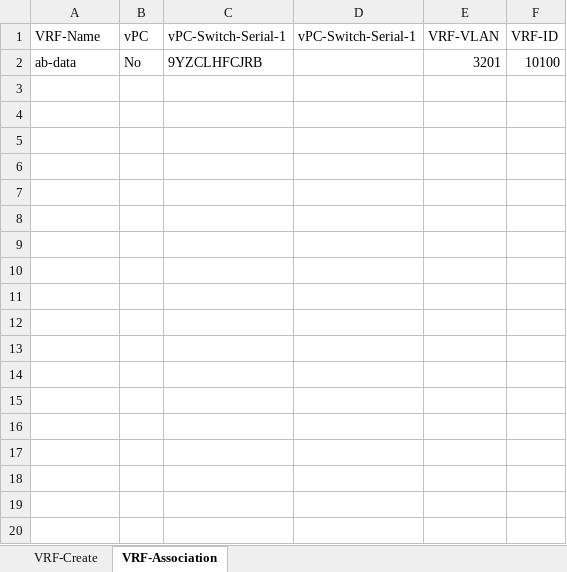
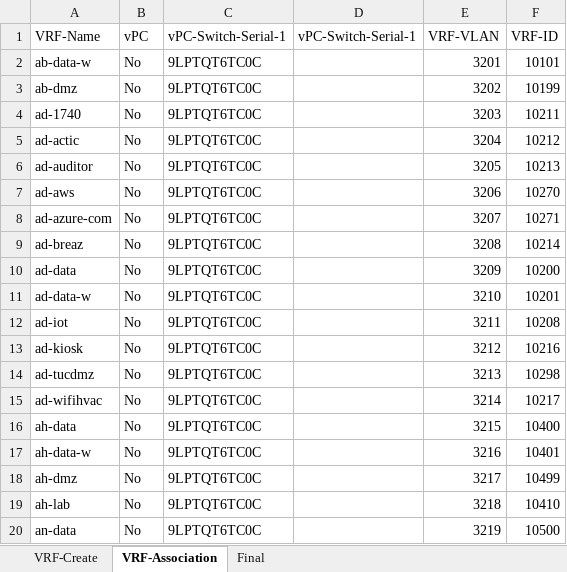
Before and after one commit to sharesam/DCNM-Scripts, an Excel workbook: VRFs/VRF-Details.xlsx, sheet VRF-Association, drawn as a sheet; only a part is shown; values as stored, in another font and other column widths than the file's, no borders; the diff covers the shown part only; the diff names each change by its address in the sheet, - before the commit and + after, or states it on an @@ line.

```diff
--- a/VRFs/VRF-Details.xlsx (sheet VRF-Association)
+++ b/VRFs/VRF-Details.xlsx (sheet VRF-Association)
+sheet tab: Final
-A2 (VRF-Name): ab-data
+A2 (VRF-Name): ab-data-w
-C2 (vPC-Switch-Serial-1): 9YZCLHFCJRB
+C2 (vPC-Switch-Serial-1): 9LPTQT6TC0C
-F2 (VRF-ID): 10100
+F2 (VRF-ID): 10101
+row 3: ab-dmz | No | 9LPTQT6TC0C |  | 3202 | 10199
+row 4: ad-1740 | No | 9LPTQT6TC0C |  | 3203 | 10211
+row 5: ad-actic | No | 9LPTQT6TC0C |  | 3204 | 10212
+row 6: ad-auditor | No | 9LPTQT6TC0C |  | 3205 | 10213
+row 7: ad-aws | No | 9LPTQT6TC0C |  | 3206 | 10270
+row 8: ad-azure-com | No | 9LPTQT6TC0C |  | 3207 | 10271
+row 9: ad-breaz | No | 9LPTQT6TC0C |  | 3208 | 10214
+row 10: ad-data | No | 9LPTQT6TC0C |  | 3209 | 10200
+row 11: ad-data-w | No | 9LPTQT6TC0C |  | 3210 | 10201
+row 12: ad-iot | No | 9LPTQT6TC0C |  | 3211 | 10208
+row 13: ad-kiosk | No | 9LPTQT6TC0C |  | 3212 | 10216
+row 14: ad-tucdmz | No | 9LPTQT6TC0C |  | 3213 | 10298
+row 15: ad-wifihvac | No | 9LPTQT6TC0C |  | 3214 | 10217
+row 16: ah-data | No | 9LPTQT6TC0C |  | 3215 | 10400
+row 17: ah-data-w | No | 9LPTQT6TC0C |  | 3216 | 10401
+row 18: ah-dmz | No | 9LPTQT6TC0C |  | 3217 | 10499
+row 19: ah-lab | No | 9LPTQT6TC0C |  | 3218 | 10410
+row 20: an-data | No | 9LPTQT6TC0C |  | 3219 | 10500
```
Also changed, not shown: 152 added rows elsewhere in this sheet, Create Interfaces/Interface-Details.xlsx, 3 other files.
